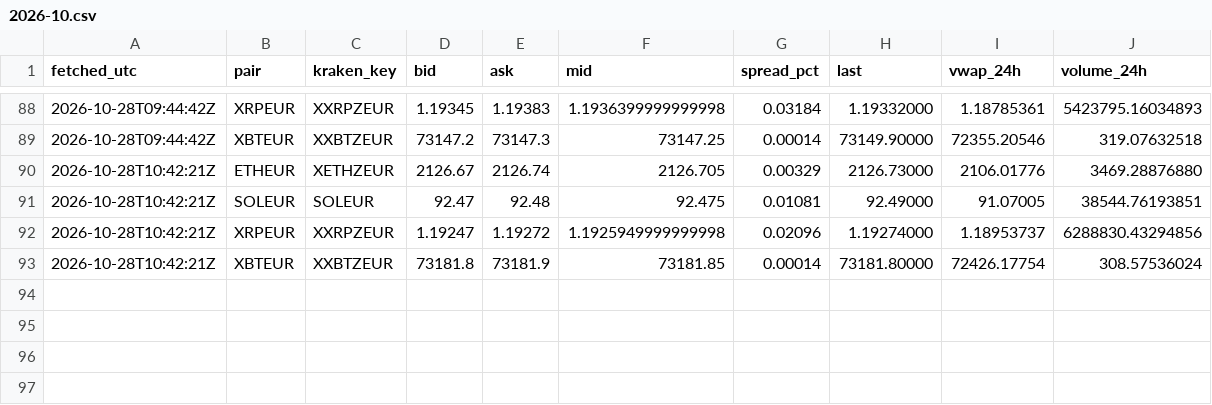
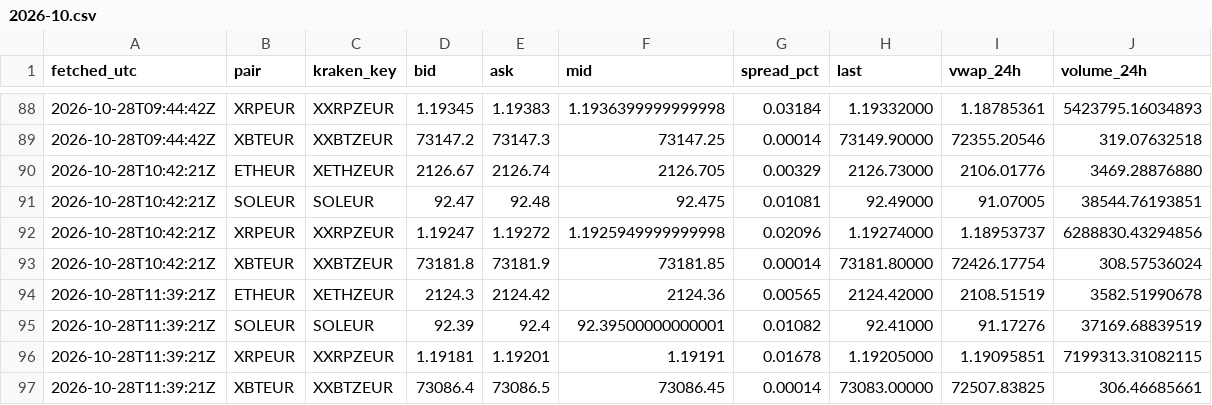
Before and after one commit to dabisattila-design/Medusa-data, a CSV file: data/ticker/2026-10.csv, drawn as a sheet; only a part is shown, gaps mark what is left out.

```diff
--- a/data/ticker/2026-10.csv
+++ b/data/ticker/2026-10.csv
@@ -93 +93,5 @@ fetched_utc,pair,kraken_key,bid,ask,mid,spread_pct,last,vwap_24h,volume_24h
 2026-10-28T10:42:21Z,XBTEUR,XXBTZEUR,73181.8,73181.9,73181.85,0.00014,73181.80000,72426.17754,308.57536024
+2026-10-28T11:39:21Z,ETHEUR,XETHZEUR,2124.3,2124.42,2124.36,0.00565,2124.42000,2108.51519,3582.51990678
+2026-10-28T11:39:21Z,SOLEUR,SOLEUR,92.39,92.4,92.39500000000001,0.01082,92.41000,91.17276,37169.68839519
+2026-10-28T11:39:21Z,XRPEUR,XXRPZEUR,1.19181,1.19201,1.19191,0.01678,1.19205000,1.19095851,7199313.31082115
+2026-10-28T11:39:21Z,XBTEUR,XXBTZEUR,73086.4,73086.5,73086.45,0.00014,73083.00000,72507.83825,306.46685661
```
Also changed, not shown: data/depth/2026-10.csv, data/ohlc/60/ETHEUR.csv, 3 other files.
